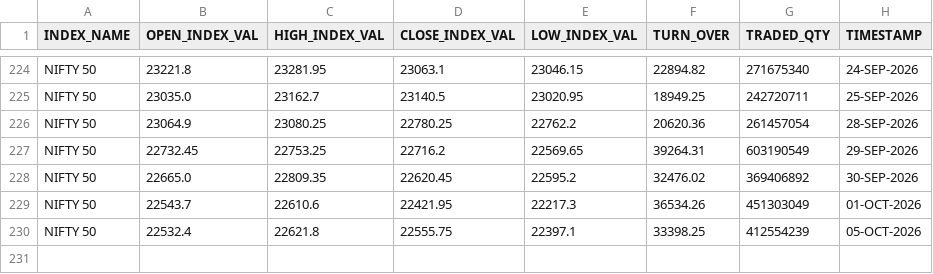
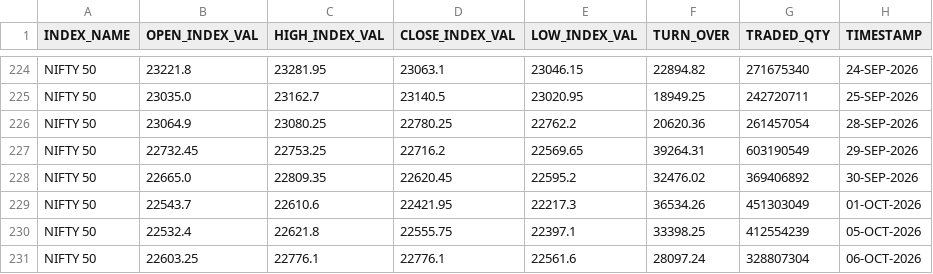
Before and after one commit to Aruj-Singh/nse-dashboard, a CSV file: data/nifty_ohlc.csv, drawn as a sheet; only a part is shown, gaps mark what is left out.

```diff
--- a/data/nifty_ohlc.csv
+++ b/data/nifty_ohlc.csv
@@ -230 +230,2 @@ NIFTY 50,22543.7,22610.6,22421.95,22217.3,36534.26,451303049,01-OCT-2026
 NIFTY 50,22532.4,22621.8,22555.75,22397.1,33398.25,412554239,05-OCT-2026
+NIFTY 50,22603.25,22776.1,22776.1,22561.6,28097.24,328807304,06-OCT-2026
```
Also changed, not shown: data/block_deals.csv, data/bulk_deals.csv, 12 other files.
